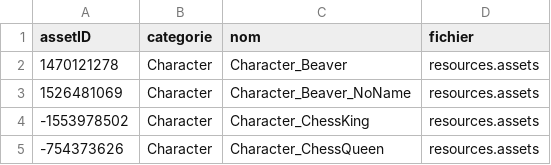
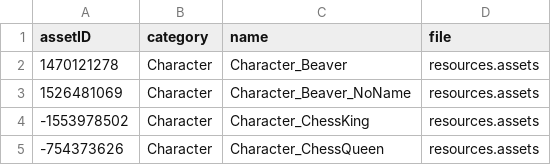
Before and after one commit to polo13410/chopchop-save-converter, a CSV file: data/catalog-demo.csv (was catalog/demo.csv), drawn as a sheet; only a part is shown.

```diff
--- a/catalog/demo.csv
+++ b/data/catalog-demo.csv
@@ -1,2 +1,2 @@
-assetID,categorie,nom,fichier
+assetID,category,name,file
 1470121278,Character,Character_Beaver,resources.assets
```
Also changed, not shown: data/catalog-full.csv, 33 other files.
